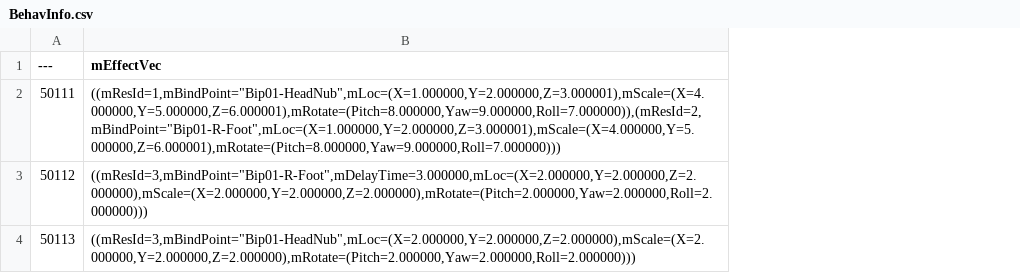
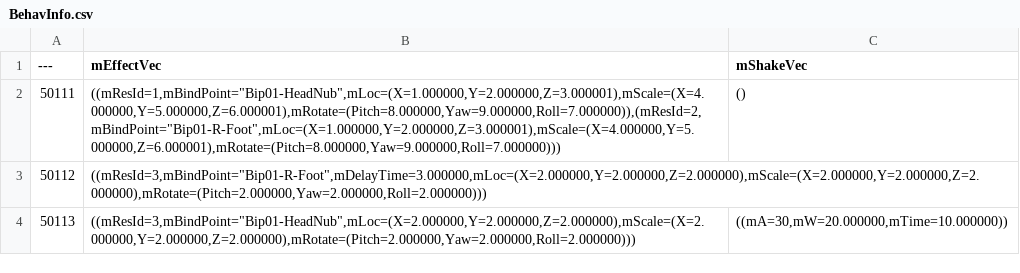
Before and after one commit to google2013/SlateBP, a CSV file: excel/BehavInfo.csv, drawn as a sheet; the diff names each change by its address in the sheet, - before the commit and + after, or states it on an @@ line.

Commit message:
- add shake effect

```diff
--- a/excel/BehavInfo.csv
+++ b/excel/BehavInfo.csv
+column C (mShakeVec), rows 2-4: () |  | ((mA=30,mW=20.000000,mTime=10.000000))
```
Also changed, not shown: 1 other file.
